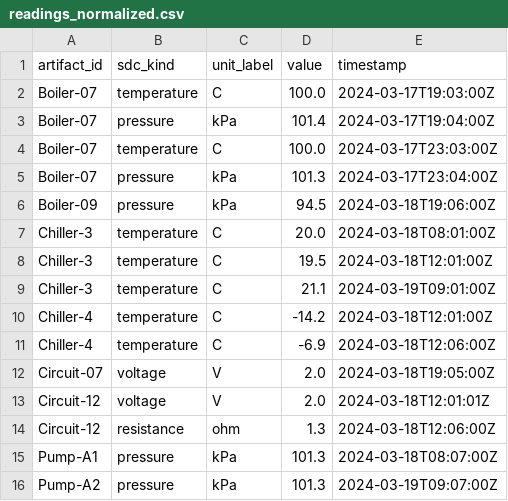
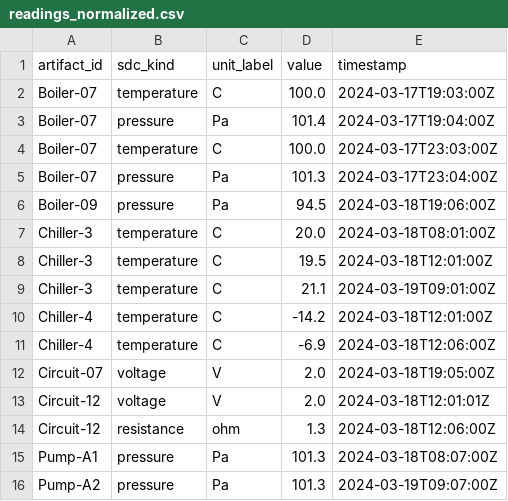
Before and after one commit to AllenCE709/Ontology-Tradecraft, a CSV file: projects/project-4/assignment/src/data/readings_normalized.csv, drawn as a sheet.

Commit message:
is PA the unit you want

```diff
--- a/projects/project-4/assignment/src/data/readings_normalized.csv
+++ b/projects/project-4/assignment/src/data/readings_normalized.csv
@@ -2,6 +2,6 @@ artifact_id,sdc_kind,unit_label,value,timestamp
 Boiler-07,temperature,C,100.0,2024-03-17T19:03:00Z
-Boiler-07,pressure,kPa,101.4,2024-03-17T19:04:00Z
+Boiler-07,pressure,Pa,101.4,2024-03-17T19:04:00Z
 Boiler-07,temperature,C,100.0,2024-03-17T23:03:00Z
-Boiler-07,pressure,kPa,101.3,2024-03-17T23:04:00Z
-Boiler-09,pressure,kPa,94.5,2024-03-18T19:06:00Z
+Boiler-07,pressure,Pa,101.3,2024-03-17T23:04:00Z
+Boiler-09,pressure,Pa,94.5,2024-03-18T19:06:00Z
 Chiller-3,temperature,C,20.0,2024-03-18T08:01:00Z
@@ -14,3 +14,3 @@ Circuit-12,voltage,V,2.0,2024-03-18T12:01:01Z
 Circuit-12,resistance,ohm,1.3,2024-03-18T12:06:00Z
-Pump-A1,pressure,kPa,101.3,2024-03-18T08:07:00Z
-Pump-A2,pressure,kPa,101.3,2024-03-19T09:07:00Z
+Pump-A1,pressure,Pa,101.3,2024-03-18T08:07:00Z
+Pump-A2,pressure,Pa,101.3,2024-03-19T09:07:00Z
```
Also changed, not shown: 1 other file.
